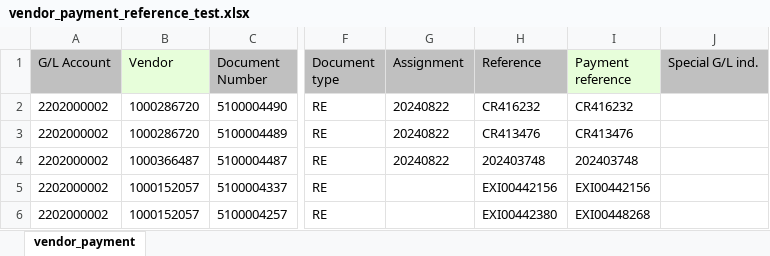
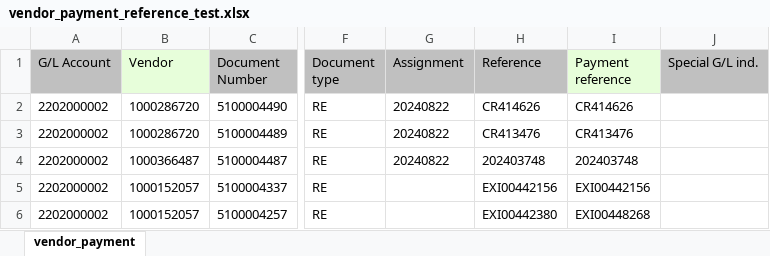
Before and after one commit to JohnTan38/Best-README, an Excel workbook: vendor_payment_reference_test.xlsx, sheet vendor_payment, drawn as a sheet; only a part is shown, gaps mark what is left out; values as stored, in another font and other column widths than the file's, no borders; the diff names each change by its address in the sheet, - before the commit and + after, or states it on an @@ line.

Commit message:
Add files via upload

```diff
--- a/vendor_payment_reference_test.xlsx (sheet vendor_payment)
+++ b/vendor_payment_reference_test.xlsx (sheet vendor_payment)
-H2 (Reference): CR416232
+H2 (Reference): CR414626
-I2 (Payment reference): CR416232
+I2 (Payment reference): CR414626
```
